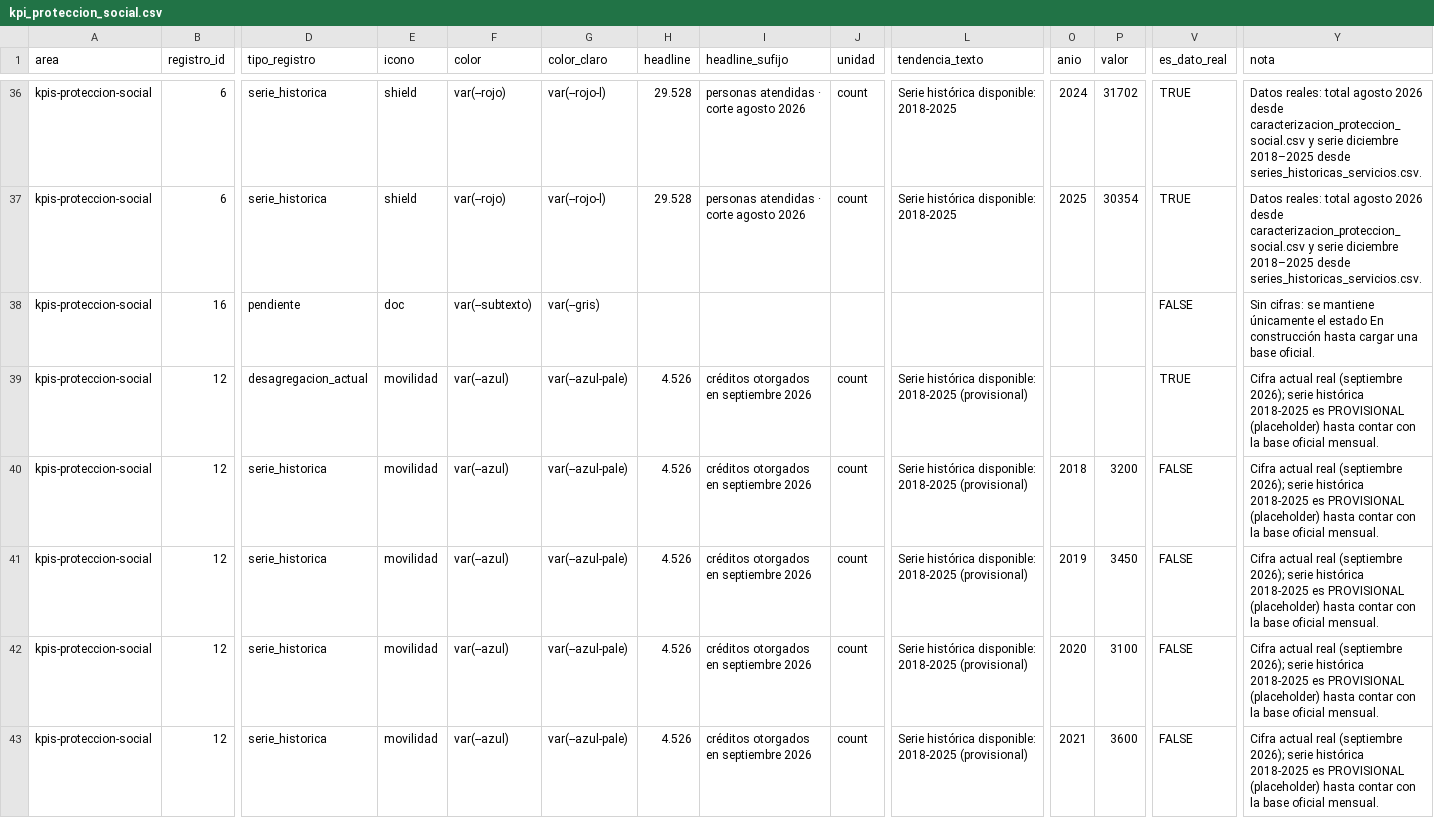
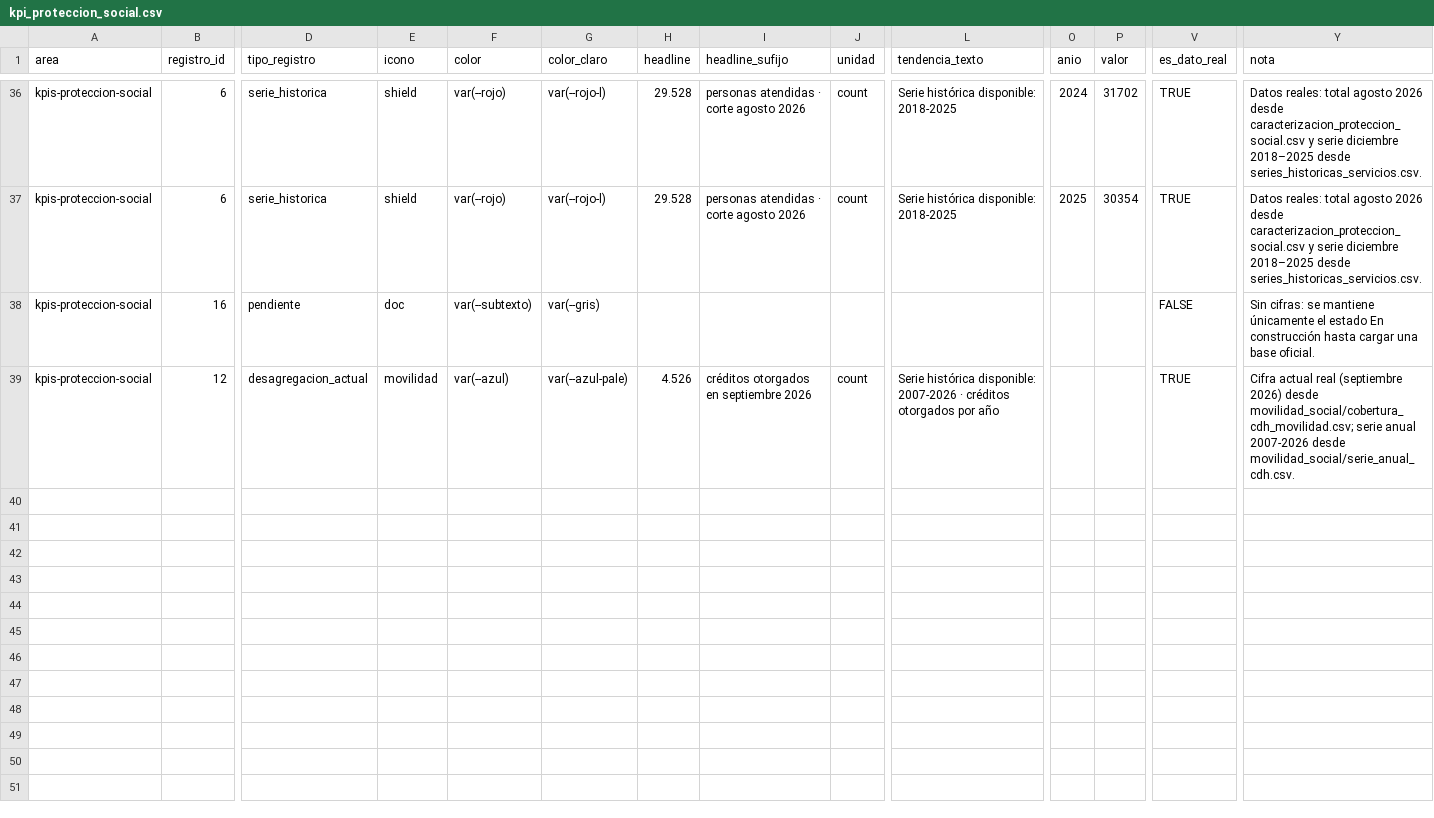
Before and after one commit to SGDE-indicadores/test, a CSV file: datos/kpis/kpi_proteccion_social.csv, drawn as a sheet; only a part is shown, gaps mark what is left out; rows hold the shown columns only; the diff covers the shown part only; the diff names each change by its address in the sheet, - before the commit and + after, or states it on an @@ line.

Commit message:
Actualización CDH Hitórico

```diff
--- a/datos/kpis/kpi_proteccion_social.csv
+++ b/datos/kpis/kpi_proteccion_social.csv
-L39 (tendencia_texto): …histórica disponible: 2018-2025 (provisional)
+L39 (tendencia_texto): …histórica disponible: 2007-2026 · créditos otorgados por año
-Y39 (nota): …real (septiembre 2026); serie histórica 2018-2025 es PROVISIONAL (placeholder) hasta contar con la base oficial mensual.
+Y39 (nota): …real (septiembre 2026) desde movilidad_social/cobertura_cdh_movilidad.csv; serie anual 2007-2026 desde movilidad_social/serie_anual_cdh.csv.
-row 40: kpis-proteccion-social | 12 | serie_historica | movilidad | var(--azul) | var(--azul-pale) | 4.526 | créditos otorgados en septiembre 2026 | count | Serie histórica disponible: 2018-2025 (provisional) | 2018 | 3200 | FALSE | Cifra actual real (septiembre 2026); serie histórica 2018-2025 es PROVISIONAL (placeholder) hasta contar con la base oficial mensual.
-row 41: kpis-proteccion-social | 12 | serie_historica | movilidad | var(--azul) | var(--azul-pale) | 4.526 | créditos otorgados en septiembre 2026 | count | Serie histórica disponible: 2018-2025 (provisional) | 2019 | 3450 | FALSE | Cifra actual real (septiembre 2026); serie histórica 2018-2025 es PROVISIONAL (placeholder) hasta contar con la base oficial mensual.
-row 42: kpis-proteccion-social | 12 | serie_historica | movilidad | var(--azul) | var(--azul-pale) | 4.526 | créditos otorgados en septiembre 2026 | count | Serie histórica disponible: 2018-2025 (provisional) | 2020 | 3100 | FALSE | Cifra actual real (septiembre 2026); serie histórica 2018-2025 es PROVISIONAL (placeholder) hasta contar con la base oficial mensual.
-row 43: kpis-proteccion-social | 12 | serie_historica | movilidad | var(--azul) | var(--azul-pale) | 4.526 | créditos otorgados en septiembre 2026 | count | Serie histórica disponible: 2018-2025 (provisional) | 2021 | 3600 | FALSE | Cifra actual real (septiembre 2026); serie histórica 2018-2025 es PROVISIONAL (placeholder) hasta contar con la base oficial mensual.
```
Also changed, not shown: 4 removed rows elsewhere in this file, 7 other files.
